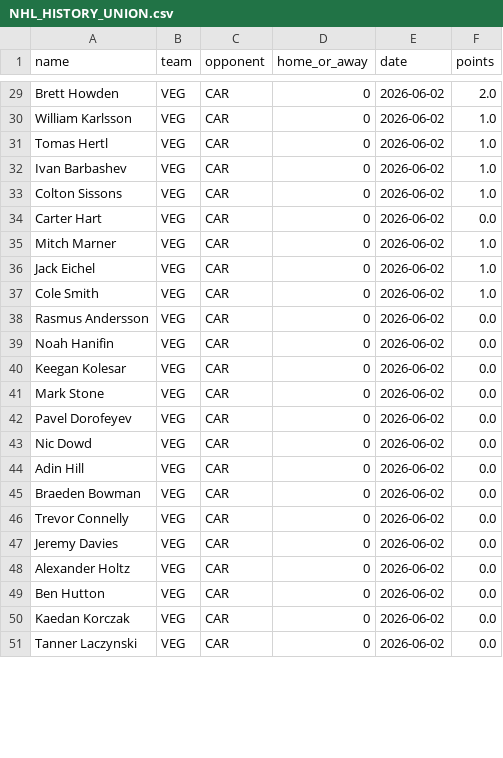
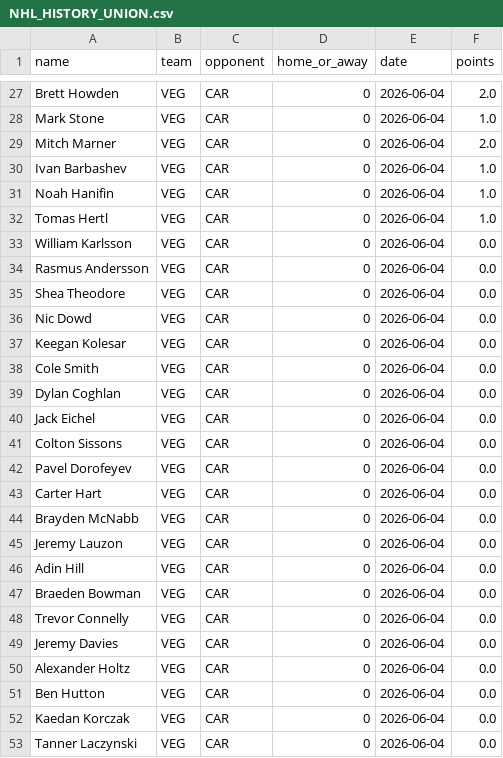
Before and after one commit to Worthalook/AI_WhiteShorts_Public, a CSV file: data/NHL_HISTORY_UNION.csv, drawn as a sheet; only a part is shown, gaps mark what is left out; removed rows and columns are numbered as before the commit, all else as after; the diff covers the shown part only; the diff names each change by its address in the sheet, - before the commit and + after, or states it on an @@ line.

```diff
--- a/data/NHL_HISTORY_UNION.csv
+++ b/data/NHL_HISTORY_UNION.csv
-E27:E31 (date): 2026-06-02
+E27:E31 (date): 2026-06-04
-A28 (name): William Karlsson
+A28 (name): Mark Stone
-A29 (name): Tomas Hertl
+A29 (name): Mitch Marner
-F29 (points): 1.0
+F29 (points): 2.0
-A31 (name): Colton Sissons
+A31 (name): Noah Hanifin
-row 34: Carter Hart | VEG | CAR | 0 | 2026-06-02 | 0.0
-A32 (name): Mitch Marner
+A32 (name): Tomas Hertl
-E32 (date): 2026-06-02
+E32 (date): 2026-06-04
-row 36: Jack Eichel | VEG | CAR | 0 | 2026-06-02 | 1.0
-A33 (name): Cole Smith
+A33 (name): William Karlsson
-E33:E34 (date): 2026-06-02
+E33:E34 (date): 2026-06-04
-F33 (points): 1.0
+F33 (points): 0.0
+row 35: Shea Theodore | VEG | CAR | 0 | 2026-06-04 | 0.0
-A36 (name): Noah Hanifin
+A36 (name): Nic Dowd
-E36:E38 (date): 2026-06-02
+E36:E38 (date): 2026-06-04
-A38 (name): Mark Stone
+A38 (name): Cole Smith
+row 39: Dylan Coghlan | VEG | CAR | 0 | 2026-06-04 | 0.0
+row 40: Jack Eichel | VEG | CAR | 0 | 2026-06-04 | 0.0
+row 41: Colton Sissons | VEG | CAR | 0 | 2026-06-04 | 0.0
-E42 (date): 2026-06-02
+E42 (date): 2026-06-04
+row 43: Carter Hart | VEG | CAR | 0 | 2026-06-04 | 0.0
-A44 (name): Nic Dowd
+A44 (name): Brayden McNabb
-E44 (date): 2026-06-02
+E44 (date): 2026-06-04
+row 45: Jeremy Lauzon | VEG | CAR | 0 | 2026-06-04 | 0.0
-E46:E53 (date): 2026-06-02
+E46:E53 (date): 2026-06-04
```
Also changed, not shown: 4 added rows, 8 removed rows and 43 edited cells elsewhere in this file.
